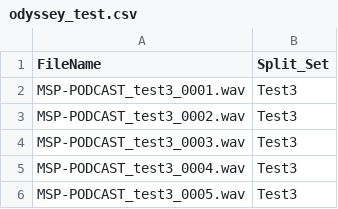
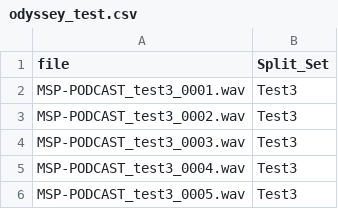
Before and after one commit to felixbur/nkululeko, a CSV file: data/odyssey-cat-2024/odyssey_test.csv, drawn as a sheet; only a part is shown.

```diff
--- a/data/odyssey-cat-2024/odyssey_test.csv
+++ b/data/odyssey-cat-2024/odyssey_test.csv
@@ -1,2 +1,2 @@
-FileName,Split_Set
+file,Split_Set
 MSP-PODCAST_test3_0001.wav,Test3
```
Also changed, not shown: 3 other files.
